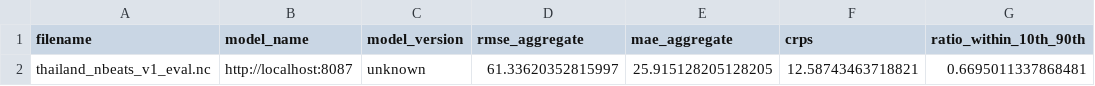
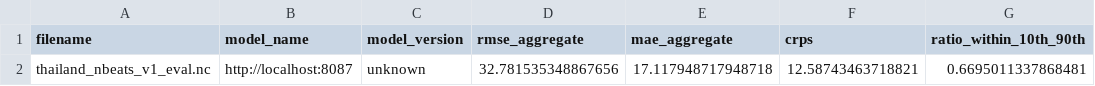
Before and after one commit to knutdrand/automatic-wo-future, a CSV file: disease-model/results/thailand_nbeats_v1_metrics.csv, drawn as a sheet; only a part is shown; the diff names each change by its address in the sheet, - before the commit and + after, or states it on an @@ line.

```diff
--- a/disease-model/results/thailand_nbeats_v1_metrics.csv
+++ b/disease-model/results/thailand_nbeats_v1_metrics.csv
-D2 (rmse_aggregate): 61.33620352815997
+D2 (rmse_aggregate): 32.781535348867656
-E2 (mae_aggregate): 25.915128205128205
+E2 (mae_aggregate): 17.117948717948718
```
Also changed, not shown: disease-model/results/laos_metrics.csv, disease-model/results/thailand_lstm_v4_metrics.csv, 13 other files.
